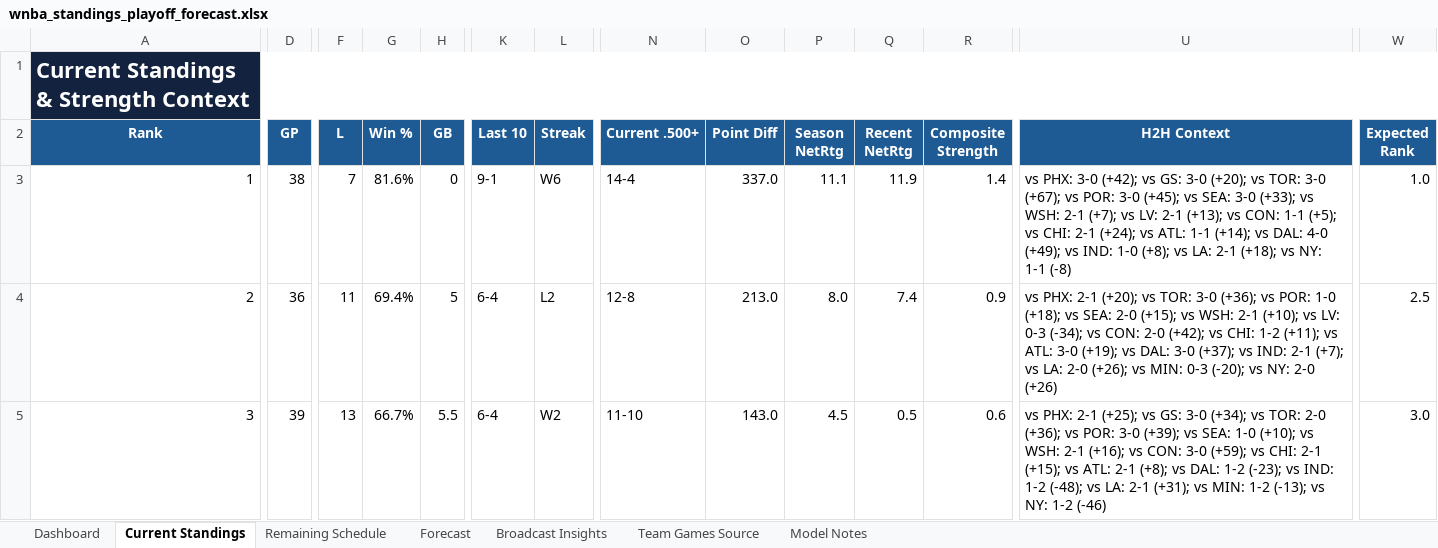
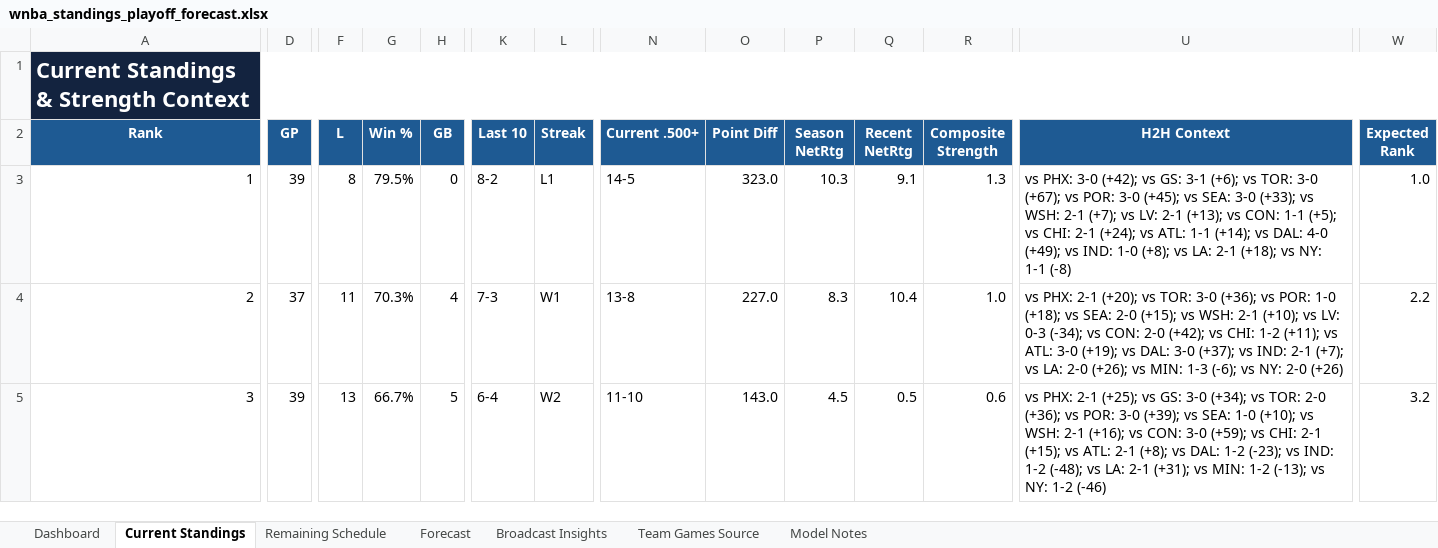
Before and after one commit to kbsmd-sportsmusicdata/wnba-pbpstats-2026-pipeline, an Excel workbook: analysis/standings_playoff_forecast/deliverables/season=2026/latest/wnba_standings_playoff_forecast.xlsx, sheet Current Standings, drawn as a sheet; only a part is shown, gaps mark what is left out; values as stored, in another font and other column widths than the file's, no borders; conditional formats and table styles not drawn; the diff covers the shown part only; the diff names each change by its address in the sheet, - before the commit and + after, or states it on an @@ line.

```diff
--- a/analysis/standings_playoff_forecast/deliverables/season=2026/latest/wnba_standings_playoff_forecast.xlsx (sheet Current Standings)
+++ b/analysis/standings_playoff_forecast/deliverables/season=2026/latest/wnba_standings_playoff_forecast.xlsx (sheet Current Standings)
-D3 (GP): 38
+D3 (GP): 39
-F3 (L): 7
+F3 (L): 8
-G3 (Win %): 81.6%
+G3 (Win %): 79.5%
-K3 (Last 10): 9-1
+K3 (Last 10): 8-2
-L3 (Streak): W6
+L3 (Streak): L1
-N3 (Current .500+): 14-4
+N3 (Current .500+): 14-5
-O3 (Point Diff): 337.0
+O3 (Point Diff): 323.0
-P3 (Season NetRtg): 11.1
+P3 (Season NetRtg): 10.3
-Q3 (Recent NetRtg): 11.9
+Q3 (Recent NetRtg): 9.1
-R3 (Composite Strength): 1.4
+R3 (Composite Strength): 1.3
-U3 (H2H Context): …vs GS: 3-0 (+20); vs TOR:…
+U3 (H2H Context): …vs GS: 3-1 (+6); vs TOR:…
-D4 (GP): 36
+D4 (GP): 37
-G4 (Win %): 69.4%
+G4 (Win %): 70.3%
-H4 (GB): 5
+H4 (GB): 4
-K4 (Last 10): 6-4
+K4 (Last 10): 7-3
-L4 (Streak): L2
+L4 (Streak): W1
-N4 (Current .500+): 12-8
+N4 (Current .500+): 13-8
-O4 (Point Diff): 213.0
+O4 (Point Diff): 227.0
-P4 (Season NetRtg): 8.0
+P4 (Season NetRtg): 8.3
-Q4 (Recent NetRtg): 7.4
+Q4 (Recent NetRtg): 10.4
-R4 (Composite Strength): 0.9
+R4 (Composite Strength): 1.0
-U4 (H2H Context): …vs MIN: 0-3 (-20); vs NY:…
+U4 (H2H Context): …vs MIN: 1-3 (-6); vs NY:…
-W4 (Expected Rank): 2.5
+W4 (Expected Rank): 2.2
-H5 (GB): 5.5
+H5 (GB): 5
-W5 (Expected Rank): 3.0
+W5 (Expected Rank): 3.2
```
Also changed, not shown: 57 edited cells elsewhere in this sheet, sheet Team Games Source, sheet Remaining Schedule, sheet Forecast, sheet Broadcast Insights, sheet Dashboard, sheet Model Notes, 16 other files.
